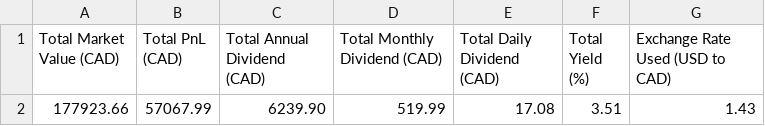
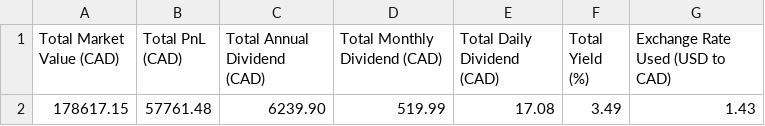
Before and after one commit to NoahCornish/investbrin, a CSV file: overall_summary.csv, drawn as a sheet.

```diff
--- a/overall_summary.csv
+++ b/overall_summary.csv
@@ -1,2 +1,2 @@
 Total Market Value (CAD),Total PnL (CAD),Total Annual Dividend (CAD),Total Monthly Dividend (CAD),Total Daily Dividend (CAD),Total Yield (%),Exchange Rate Used (USD to CAD)
-177923.66,57067.99,6239.90,519.99,17.08,3.51,1.43
+178617.15,57761.48,6239.90,519.99,17.08,3.49,1.43
```
Also changed, not shown: portfolio_report.csv, 2 other files.
